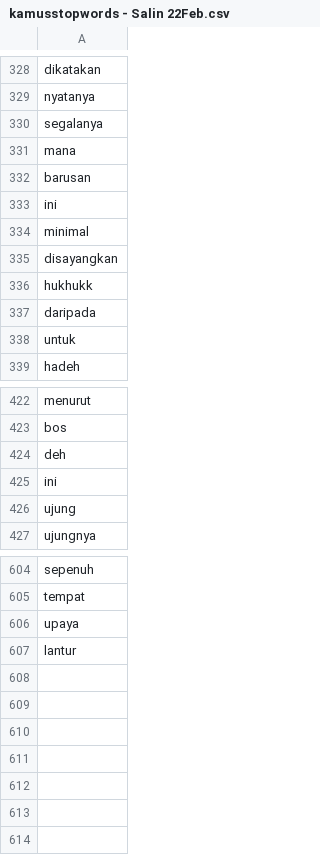
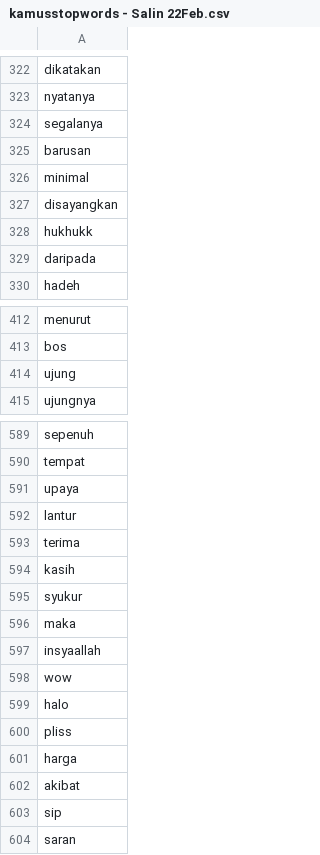
Before and after one commit to rizkyhaya/stopwords, a CSV file: kamusstopwords - Salin 22Feb.csv, drawn as a sheet; only a part is shown, gaps mark what is left out; removed rows and columns are numbered as before the commit, all else as after; the diff covers the shown part only; the diff names each change by its address in the sheet, - before the commit and + after, or states it on an @@ line.

Commit message:
Update kamusstopwords - Salin 22Feb.csv

```diff
--- a/kamusstopwords - Salin 22Feb.csv
+++ b/kamusstopwords - Salin 22Feb.csv
-row 331: mana
-row 333: ini
-row 338: untuk
-row 424: deh
-row 425: ini
+row 593: terima
+row 594: kasih
+row 595: syukur
+row 596: maka
+row 597: insyaallah
+row 598: wow
+row 599: halo
+row 600: pliss
+row 601: harga
+row 602: akibat
+row 603: sip
+row 604: saran
```
Also changed, not shown: 10 removed rows elsewhere in this file.
